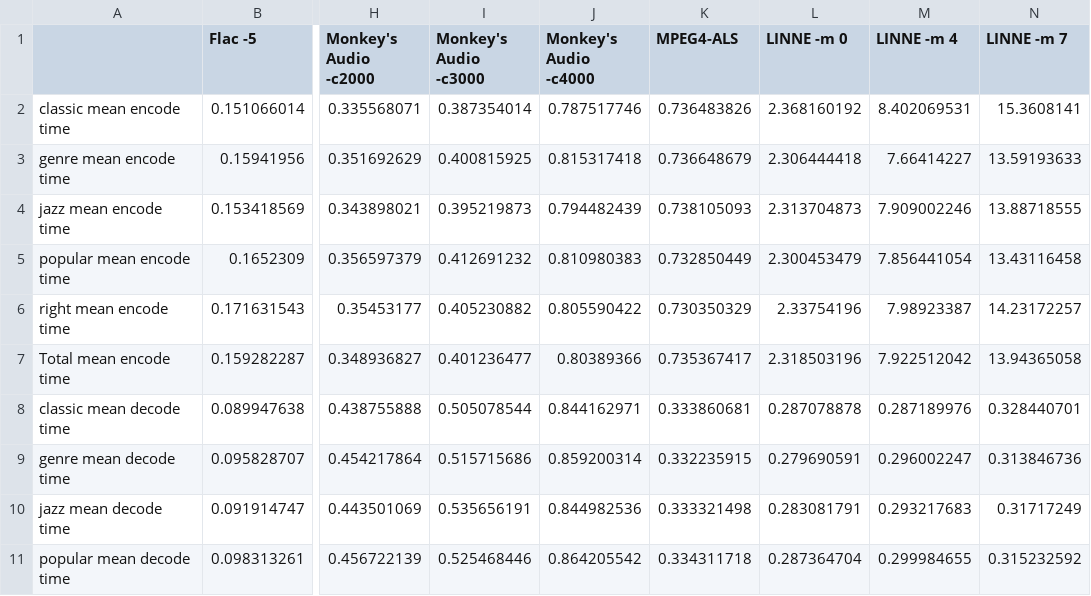
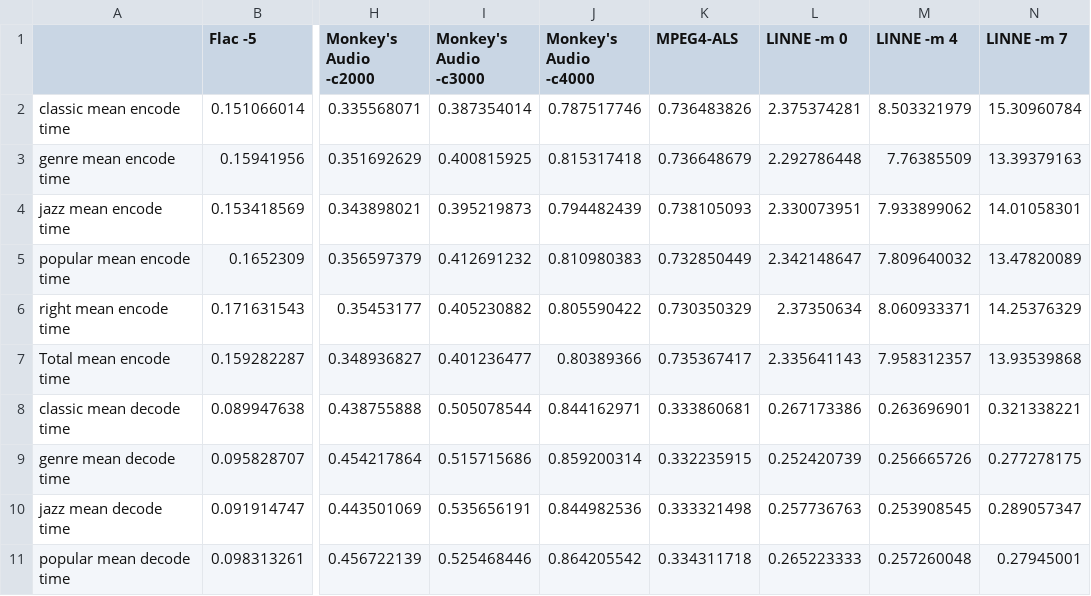
Before and after one commit to aikiriao/LINNE, a CSV file: evaluation/codec_comaprison_summery.csv, drawn as a sheet; only a part is shown, gaps mark what is left out; the diff covers the shown part only; the diff names each change by its address in the sheet, - before the commit and + after, or states it on an @@ line.

```diff
--- a/evaluation/codec_comaprison_summery.csv
+++ b/evaluation/codec_comaprison_summery.csv
-L2 (LINNE -m 0): 2.368160192
+L2 (LINNE -m 0): 2.375374281
-M2 (LINNE -m 4): 8.402069531
+M2 (LINNE -m 4): 8.503321979
-N2 (LINNE -m 7): 15.3608141
+N2 (LINNE -m 7): 15.30960784
-L3 (LINNE -m 0): 2.306444418
+L3 (LINNE -m 0): 2.292786448
-M3 (LINNE -m 4): 7.66414227
+M3 (LINNE -m 4): 7.76385509
-N3 (LINNE -m 7): 13.59193633
+N3 (LINNE -m 7): 13.39379163
-L4 (LINNE -m 0): 2.313704873
+L4 (LINNE -m 0): 2.330073951
-M4 (LINNE -m 4): 7.909002246
+M4 (LINNE -m 4): 7.933899062
-N4 (LINNE -m 7): 13.88718555
+N4 (LINNE -m 7): 14.01058301
-L5 (LINNE -m 0): 2.300453479
+L5 (LINNE -m 0): 2.342148647
-M5 (LINNE -m 4): 7.856441054
+M5 (LINNE -m 4): 7.809640032
-N5 (LINNE -m 7): 13.43116458
+N5 (LINNE -m 7): 13.47820089
-L6 (LINNE -m 0): 2.33754196
+L6 (LINNE -m 0): 2.37350634
-M6 (LINNE -m 4): 7.98923387
+M6 (LINNE -m 4): 8.060933371
-N6 (LINNE -m 7): 14.23172257
+N6 (LINNE -m 7): 14.25376329
-L7 (LINNE -m 0): 2.318503196
+L7 (LINNE -m 0): 2.335641143
-M7 (LINNE -m 4): 7.922512042
+M7 (LINNE -m 4): 7.958312357
-N7 (LINNE -m 7): 13.94365058
+N7 (LINNE -m 7): 13.93539868
-L8 (LINNE -m 0): 0.287078878
+L8 (LINNE -m 0): 0.267173386
-M8 (LINNE -m 4): 0.287189976
+M8 (LINNE -m 4): 0.263696901
-N8 (LINNE -m 7): 0.328440701
+N8 (LINNE -m 7): 0.321338221
-L9 (LINNE -m 0): 0.279690591
+L9 (LINNE -m 0): 0.252420739
-M9 (LINNE -m 4): 0.296002247
+M9 (LINNE -m 4): 0.256665726
-N9 (LINNE -m 7): 0.313846736
+N9 (LINNE -m 7): 0.277278175
-L10 (LINNE -m 0): 0.283081791
+L10 (LINNE -m 0): 0.257736763
-M10 (LINNE -m 4): 0.293217683
+M10 (LINNE -m 4): 0.253908545
-N10 (LINNE -m 7): 0.31717249
+N10 (LINNE -m 7): 0.289057347
-L11 (LINNE -m 0): 0.287364704
+L11 (LINNE -m 0): 0.265223333
-M11 (LINNE -m 4): 0.299984655
+M11 (LINNE -m 4): 0.257260048
-N11 (LINNE -m 7): 0.315232592
+N11 (LINNE -m 7): 0.27945001
```
Also changed, not shown: 24 edited cells elsewhere in this file, 1 other file.
